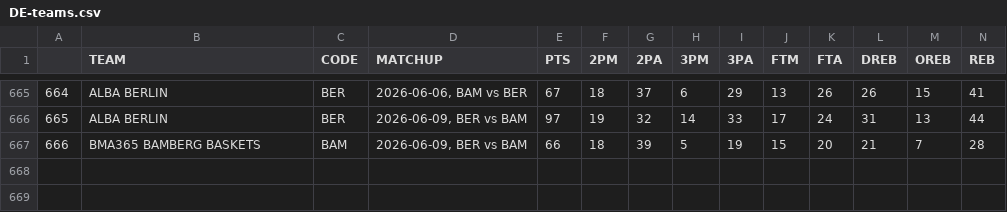
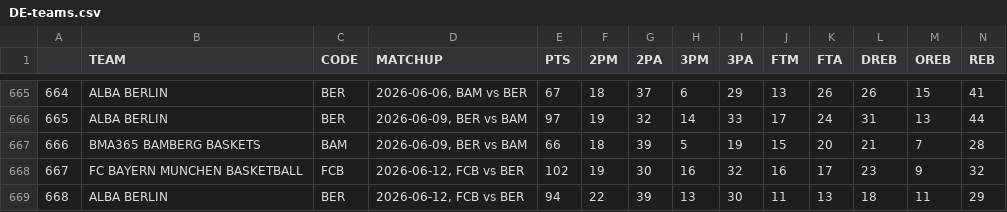
Before and after one commit to filippospol/R-bball-projects, a CSV file: bball-stats/data/DE-teams.csv, drawn as a sheet; only a part is shown, gaps mark what is left out; rows hold the shown columns only; the diff names each change by its address in the sheet, - before the commit and + after, or states it on an @@ line.

```diff
--- a/bball-stats/data/DE-teams.csv
+++ b/bball-stats/data/DE-teams.csv
+row 668: 667 | FC BAYERN MUNCHEN BASKETBALL | FCB | 2026-06-12, FCB vs BER | 102 | 19 | 30 | 16 | 32 | 16 | 17 | 23 | 9 | 32
+row 669: 668 | ALBA BERLIN | BER | 2026-06-12, FCB vs BER | 94 | 22 | 39 | 13 | 30 | 11 | 13 | 18 | 11 | 29
```
Also changed, not shown: bball-stats/data/DE-players.csv.
